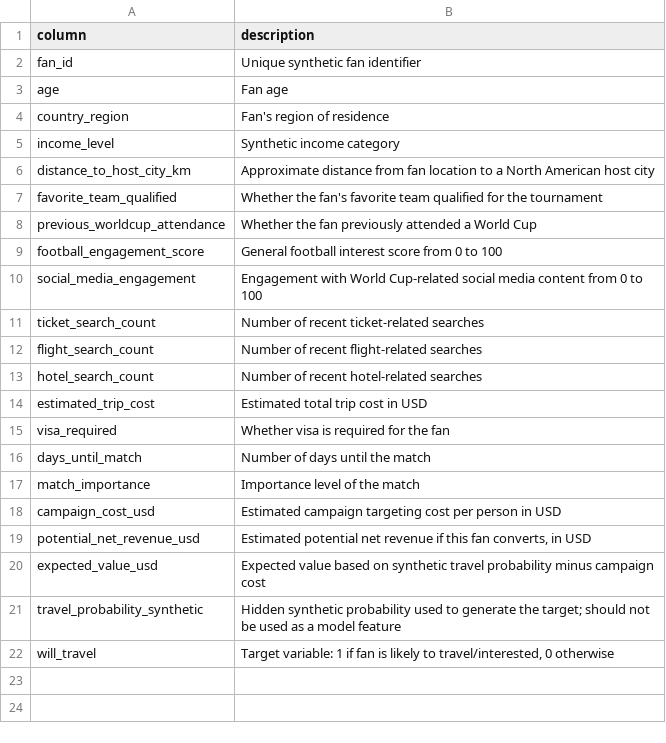
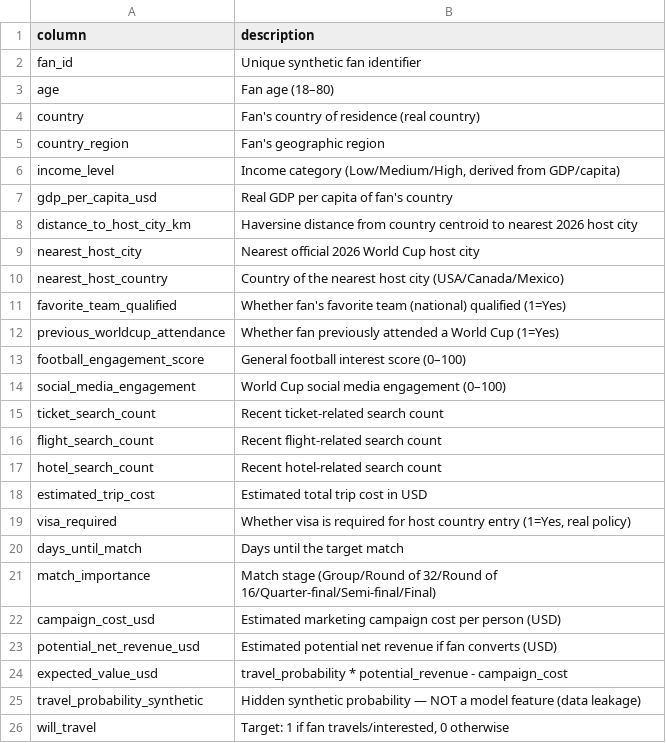
Before and after one commit to yagizkabdi/DS528, a CSV file: data/synthetic_worldcup_data_dictionary.csv, drawn as a sheet.

```diff
--- a/data/synthetic_worldcup_data_dictionary.csv
+++ b/data/synthetic_worldcup_data_dictionary.csv
@@ -2,21 +2,25 @@ column,description
 fan_id,Unique synthetic fan identifier
-age,Fan age
-country_region,Fan's region of residence
-income_level,Synthetic income category
-distance_to_host_city_km,Approximate distance from fan location to a North American host city
-favorite_team_qualified,Whether the fan's favorite team qualified for the tournament
-previous_worldcup_attendance,Whether the fan previously attended a World Cup
-football_engagement_score,General football interest score from 0 to 100
-social_media_engagement,Engagement with World Cup-related social media content from 0 to 100
-ticket_search_count,Number of recent ticket-related searches
-flight_search_count,Number of recent flight-related searches
-hotel_search_count,Number of recent hotel-related searches
+age,Fan age (18–80)
+country,Fan's country of residence (real country)
+country_region,Fan's geographic region
+income_level,"Income category (Low/Medium/High, derived from GDP/capita)"
+gdp_per_capita_usd,Real GDP per capita of fan's country
+distance_to_host_city_km,Haversine distance from country centroid to nearest 2026 host city
+nearest_host_city,Nearest official 2026 World Cup host city
+nearest_host_country,Country of the nearest host city (USA/Canada/Mexico)
+favorite_team_qualified,Whether fan's favorite team (national) qualified (1=Yes)
+previous_worldcup_attendance,Whether fan previously attended a World Cup (1=Yes)
+football_engagement_score,General football interest score (0–100)
+social_media_engagement,World Cup social media engagement (0–100)
+ticket_search_count,Recent ticket-related search count
+flight_search_count,Recent flight-related search count
+hotel_search_count,Recent hotel-related search count
 estimated_trip_cost,Estimated total trip cost in USD
-visa_required,Whether visa is required for the fan
-days_until_match,Number of days until the match
-match_importance,Importance level of the match
-campaign_cost_usd,Estimated campaign targeting cost per person in USD
-potential_net_revenue_usd,"Estimated potential net revenue if this fan converts, in USD"
-expected_value_usd,Expected value based on synthetic travel probability minus campaign cost
-travel_probability_synthetic,Hidden synthetic probability used to generate the target; should not be used as a model feature
-will_travel,"Target variable: 1 if fan is likely to travel/interested, 0 otherwise"
+visa_required,"Whether visa is required for host country entry (1=Yes, real policy)"
+days_until_match,Days until the target match
+match_importance,Match stage (Group/Round of 32/Round of 16/Quarter-final/Semi-final/Final)
+campaign_cost_usd,Estimated marketing campaign cost per person (USD)
+potential_net_revenue_usd,Estimated potential net revenue if fan converts (USD)
+expected_value_usd,travel_probability * potential_revenue - campaign_cost
+travel_probability_synthetic,Hidden synthetic probability — NOT a model feature (data leakage)
+will_travel,"Target: 1 if fan travels/interested, 0 otherwise"
```
Also changed, not shown: outputs/best_thresholds_by_model.csv, outputs/gradient_boosting_feature_importance.csv, 14 other files.
